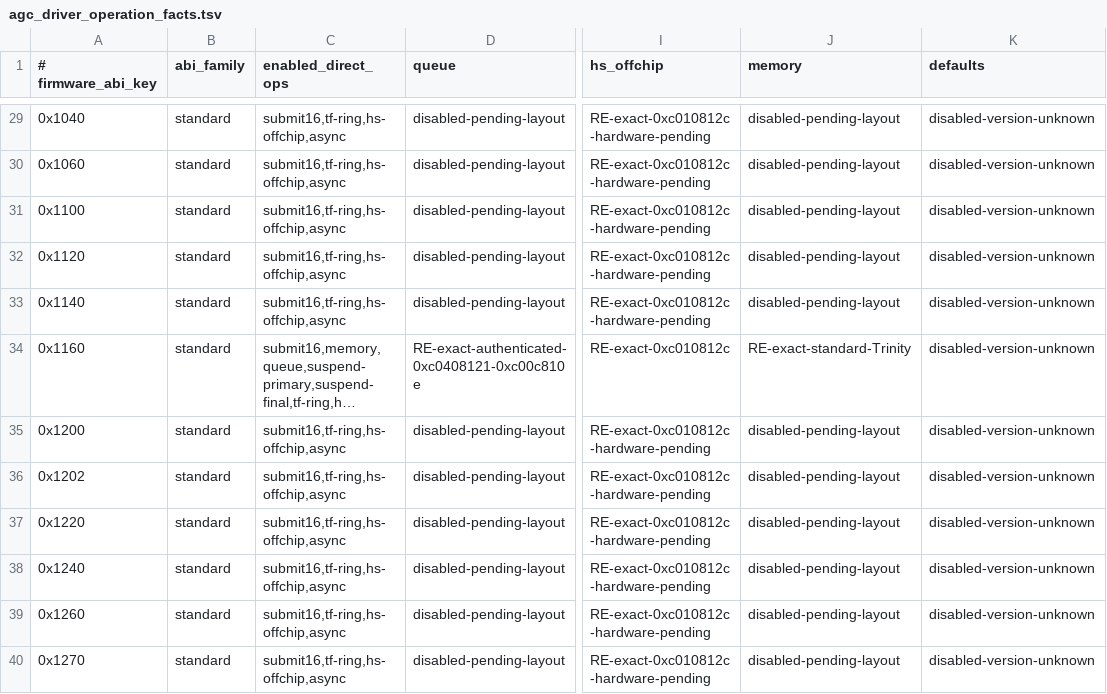
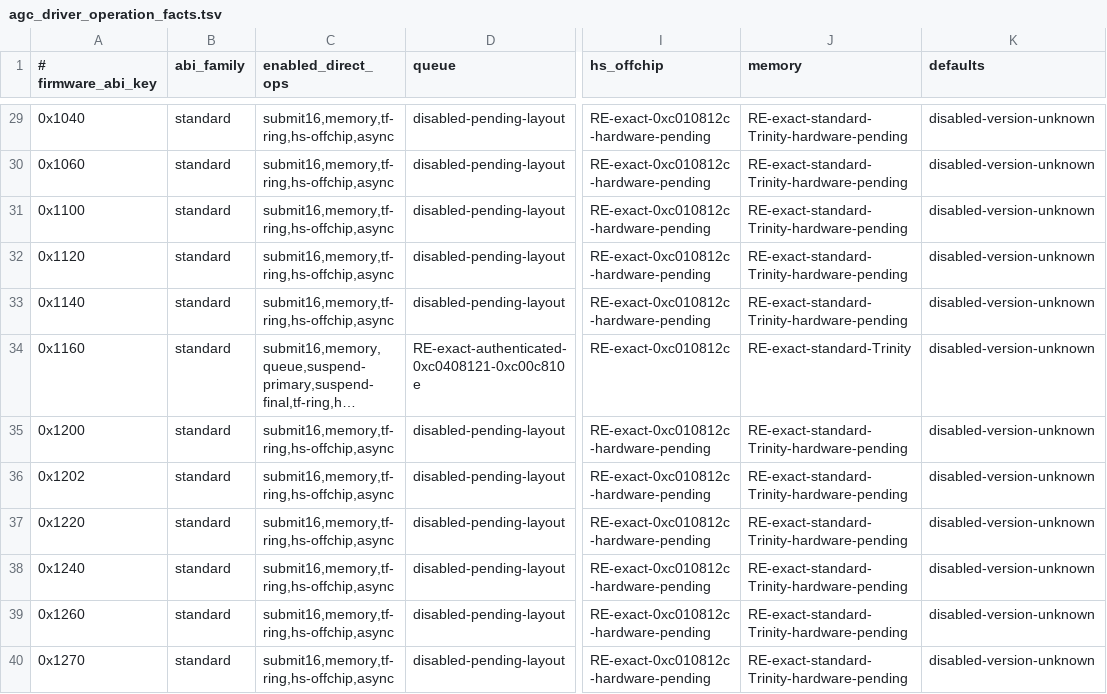
Before and after one commit to OpenAGC/OpenAGC, a TSV file: analysis/agc_driver_operation_facts.tsv, drawn as a sheet; only a part is shown, gaps mark what is left out; long unchanged cells end in …; the diff covers the shown part only; the diff names each change by its address in the sheet, - before the commit and + after, or states it on an @@ line.

Commit message:
runtime: promote exact firmware memory profiles

```diff
--- a/analysis/agc_driver_operation_facts.tsv
+++ b/analysis/agc_driver_operation_facts.tsv
-C29:C33 (enabled_direct_ops): submit16,tf-ring,hs-offchip,async
+C29:C33 (enabled_direct_ops): submit16,memory,tf-ring,hs-offchip,async
-J29:J33 (memory): disabled-pending-layout
+J29:J33 (memory): RE-exact-standard-Trinity-hardware-pending
-C35:C40 (enabled_direct_ops): submit16,tf-ring,hs-offchip,async
+C35:C40 (enabled_direct_ops): submit16,memory,tf-ring,hs-offchip,async
-J35:J40 (memory): disabled-pending-layout
+J35:J40 (memory): RE-exact-standard-Trinity-hardware-pending
```
Also changed, not shown: 52 edited cells elsewhere in this file, 12 other files.
